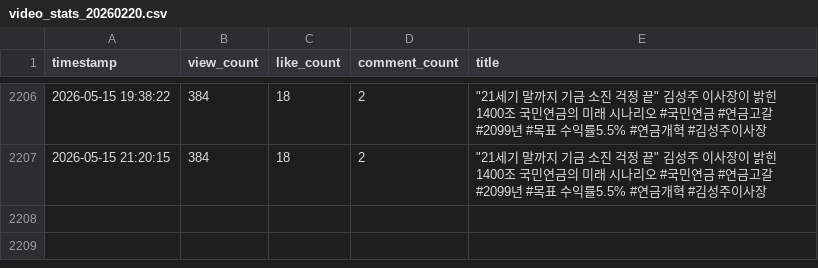
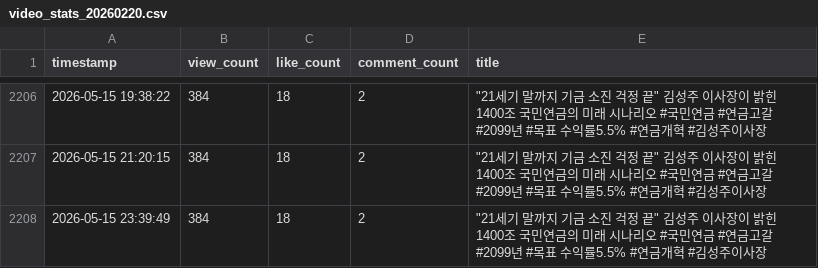
Before and after one commit to coatl47/youtube-comment-monitoring, a CSV file: video_stats_20260220.csv, drawn as a sheet; only a part is shown, gaps mark what is left out; the diff names each change by its address in the sheet, - before the commit and + after, or states it on an @@ line.

```diff
--- a/video_stats_20260220.csv
+++ b/video_stats_20260220.csv
+row 2208: 2026-05-15 23:39:49 | 384 | 18 | 2 | "21세기 말까지 기금 소진 걱정 끝" 김성주 이사장이 밝힌 1400조 국민연금의 미래 시나리오 #국민연금 #연금고갈 #2099년 #목표 수익률5.5% #연금개혁 #김성주이사장
```
Also changed, not shown: video_stats_20260214.csv, video_stats_20260423.csv.
